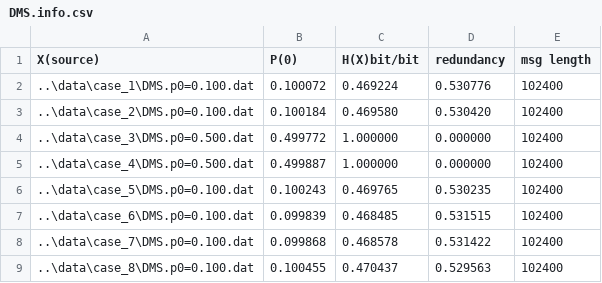
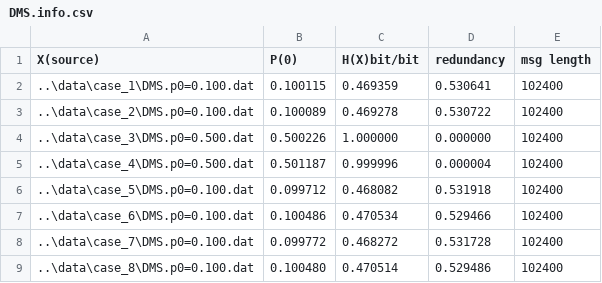
Before and after one commit to JNU-ICT-group/Regular-assigment, a CSV file: final-design/data/DMS.info.csv, drawn as a sheet.

```diff
--- a/final-design/data/DMS.info.csv
+++ b/final-design/data/DMS.info.csv
@@ -1,9 +1,9 @@
 "X(source)","P(0)","H(X)bit/bit","redundancy","msg length"
-"..\data\case_1\DMS.p0=0.100.dat","0.100072","0.469224","0.530776","102400"
-"..\data\case_2\DMS.p0=0.100.dat","0.100184","0.469580","0.530420","102400"
-"..\data\case_3\DMS.p0=0.500.dat","0.499772","1.000000","0.000000","102400"
-"..\data\case_4\DMS.p0=0.500.dat","0.499887","1.000000","0.000000","102400"
-"..\data\case_5\DMS.p0=0.100.dat","0.100243","0.469765","0.530235","102400"
-"..\data\case_6\DMS.p0=0.100.dat","0.099839","0.468485","0.531515","102400"
-"..\data\case_7\DMS.p0=0.100.dat","0.099868","0.468578","0.531422","102400"
-"..\data\case_8\DMS.p0=0.100.dat","0.100455","0.470437","0.529563","102400"
+"..\data\case_1\DMS.p0=0.100.dat","0.100115","0.469359","0.530641","102400"
+"..\data\case_2\DMS.p0=0.100.dat","0.100089","0.469278","0.530722","102400"
+"..\data\case_3\DMS.p0=0.500.dat","0.500226","1.000000","0.000000","102400"
+"..\data\case_4\DMS.p0=0.500.dat","0.501187","0.999996","0.000004","102400"
+"..\data\case_5\DMS.p0=0.100.dat","0.099712","0.468082","0.531918","102400"
+"..\data\case_6\DMS.p0=0.100.dat","0.100486","0.470534","0.529466","102400"
+"..\data\case_7\DMS.p0=0.100.dat","0.099772","0.468272","0.531728","102400"
+"..\data\case_8\DMS.p0=0.100.dat","0.100480","0.470514","0.529486","102400"
```
Also changed, not shown: final-design/data/BSC.info.csv, final-design/data/HC.info.csv, 15 other files.
